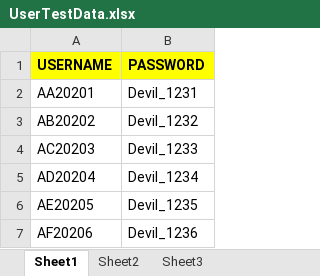
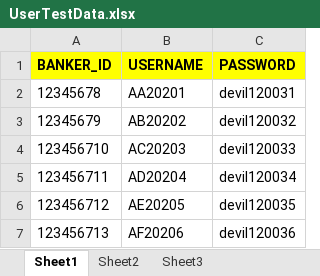
Before and after one commit to Vampire010/Parababnk, an Excel workbook: Parababnk/Reports/UserTestData.xlsx, sheet Sheet1, drawn as a sheet; values as stored, in another font and other column widths than the file's, no borders; addresses are those after the commit; the diff names each change by its address in the sheet, - before the commit and + after, or states it on an @@ line.

Commit message:
Data Driven testing

```diff
--- a/Parababnk/Reports/UserTestData.xlsx (sheet Sheet1)
+++ b/Parababnk/Reports/UserTestData.xlsx (sheet Sheet1)
+column A (BANKER_ID), rows 2-7: 12345678 | 12345679 | 123456710 | 123456711 | 123456712 | 123456713
-C2 (PASSWORD): Devil_1231
+C2 (PASSWORD): devil120031
-C3 (PASSWORD): Devil_1232
+C3 (PASSWORD): devil120032
-C4 (PASSWORD): Devil_1233
+C4 (PASSWORD): devil120033
-C5 (PASSWORD): Devil_1234
+C5 (PASSWORD): devil120034
-C6 (PASSWORD): Devil_1235
+C6 (PASSWORD): devil120035
-C7 (PASSWORD): Devil_1236
+C7 (PASSWORD): devil120036
```
Also changed, not shown: Parababnk/Reports/TestData.xlsx, 16 other files.
